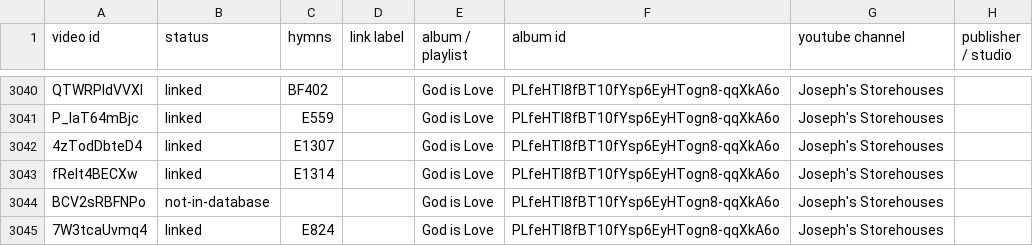
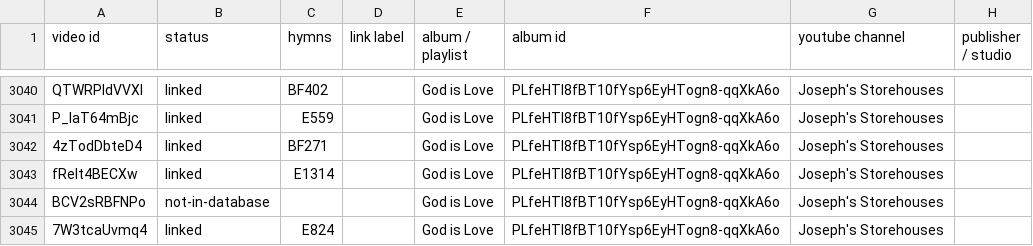
Before and after one commit to lemuelinchrist/hymnsforandroid, a TSV file: tools/youtube-monitor/recordings.tsv, drawn as a sheet; only a part is shown, gaps mark what is left out; the diff names each change by its address in the sheet, - before the commit and + after, or states it on an @@ line.

Commit message:
Recordings: move 4zTodDbteD4 (God is Love) from E1307 to New Tune BF271

```diff
--- a/tools/youtube-monitor/recordings.tsv
+++ b/tools/youtube-monitor/recordings.tsv
-C3042 (hymns): E1307
+C3042 (hymns): BF271
```
Also changed, not shown: 2 other files.
